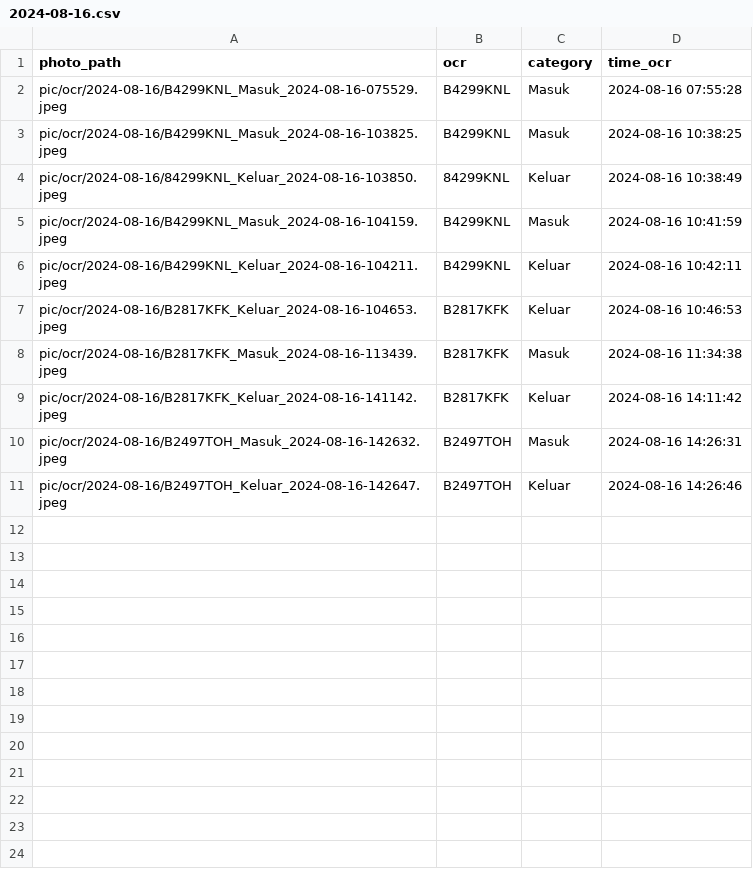
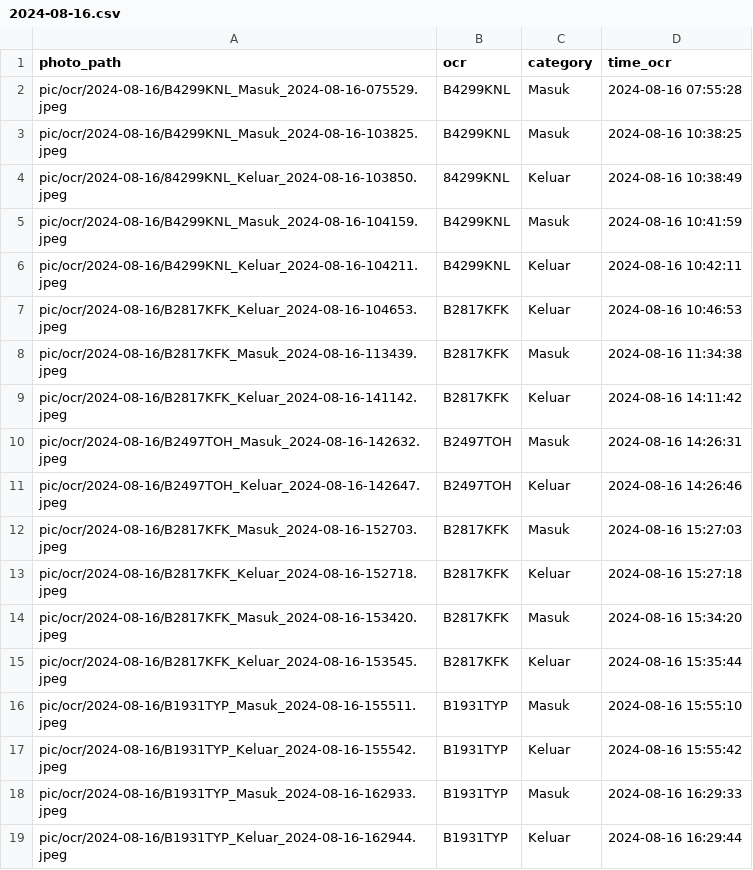
Before and after one commit to rocery/ocr, a CSV file: pic/ocr/2024-08-16.csv, drawn as a sheet.

```diff
--- a/pic/ocr/2024-08-16.csv
+++ b/pic/ocr/2024-08-16.csv
@@ -11 +11,9 @@ pic/ocr/2024-08-16/B2497TOH_Masuk_2024-08-16-142632.jpeg,B2497TOH,Masuk,2024-08-
 pic/ocr/2024-08-16/B2497TOH_Keluar_2024-08-16-142647.jpeg,B2497TOH,Keluar,2024-08-16 14:26:46
+pic/ocr/2024-08-16/B2817KFK_Masuk_2024-08-16-152703.jpeg,B2817KFK,Masuk,2024-08-16 15:27:03
+pic/ocr/2024-08-16/B2817KFK_Keluar_2024-08-16-152718.jpeg,B2817KFK,Keluar,2024-08-16 15:27:18
+pic/ocr/2024-08-16/B2817KFK_Masuk_2024-08-16-153420.jpeg,B2817KFK,Masuk,2024-08-16 15:34:20
+pic/ocr/2024-08-16/B2817KFK_Keluar_2024-08-16-153545.jpeg,B2817KFK,Keluar,2024-08-16 15:35:44
+pic/ocr/2024-08-16/B1931TYP_Masuk_2024-08-16-155511.jpeg,B1931TYP,Masuk,2024-08-16 15:55:10
+pic/ocr/2024-08-16/B1931TYP_Keluar_2024-08-16-155542.jpeg,B1931TYP,Keluar,2024-08-16 15:55:42
+pic/ocr/2024-08-16/B1931TYP_Masuk_2024-08-16-162933.jpeg,B1931TYP,Masuk,2024-08-16 16:29:33
+pic/ocr/2024-08-16/B1931TYP_Keluar_2024-08-16-162944.jpeg,B1931TYP,Keluar,2024-08-16 16:29:44
```
Also changed, not shown: pic/ocr/all_data_ocr.csv, pic/photo_failed.csv, 17 other files.
